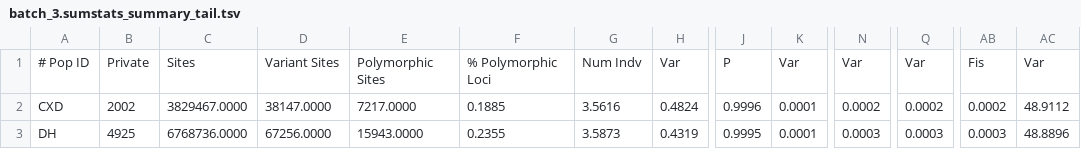
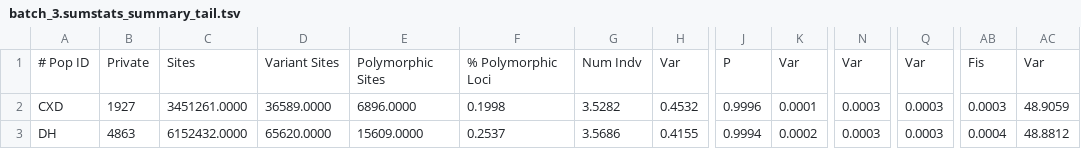
Before and after one commit to erdavenport/japaneseEel, a TSV file: results/3_optimizing_depth/batch_3.sumstats_summary_tail.tsv, drawn as a sheet; only a part is shown, gaps mark what is left out; the diff covers the shown part only; the diff names each change by its address in the sheet, - before the commit and + after, or states it on an @@ line.

```diff
--- a/results/3_optimizing_depth/batch_3.sumstats_summary_tail.tsv
+++ b/results/3_optimizing_depth/batch_3.sumstats_summary_tail.tsv
-B2: 2002
+B2: 1927
-C2: 3829467.0000
+C2: 3451261.0000
-D2: 38147.0000
+D2: 36589.0000
-E2: 7217.0000
+E2: 6896.0000
-F2: 0.1885
+F2: 0.1998
-G2: 3.5616
+G2: 3.5282
-H2: 0.4824
+H2: 0.4532
-N2: 0.0002
+N2: 0.0003
-Q2: 0.0002
+Q2: 0.0003
-AB2: 0.0002
+AB2: 0.0003
-AC2: 48.9112
+AC2: 48.9059
-B3: 4925
+B3: 4863
-C3: 6768736.0000
+C3: 6152432.0000
-D3: 67256.0000
+D3: 65620.0000
-E3: 15943.0000
+E3: 15609.0000
-F3: 0.2355
+F3: 0.2537
-G3: 3.5873
+G3: 3.5686
-H3: 0.4319
+H3: 0.4155
-J3: 0.9995
+J3: 0.9994
-K3: 0.0001
+K3: 0.0002
-AB3: 0.0003
+AB3: 0.0004
-AC3: 48.8896
+AC3: 48.8812
```
Also changed, not shown: 124 edited cells elsewhere in this file, data/STACKS_processed/4_depth_optimization/m3/rxstacks_corrected/coverage_filtered/batch_1.fst_summary.tsv, results/3_optimizing_depth/batch_1.sumstats_summary_tail.tsv, 46 other files.
